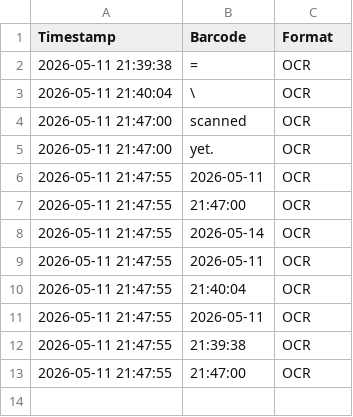
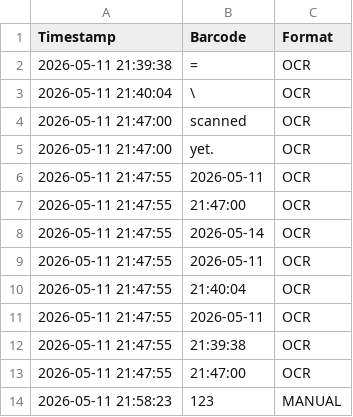
Before and after one commit to dylanfabre16-sys/dylanfabre16-sys.github.io, a CSV file: barcodes.csv, drawn as a sheet; the diff names each change by its address in the sheet, - before the commit and + after, or states it on an @@ line.

Commit message:
Add 1 barcode(s)

```diff
--- a/barcodes.csv
+++ b/barcodes.csv
+row 14: 2026-05-11 21:58:23 | 123 | MANUAL
```
